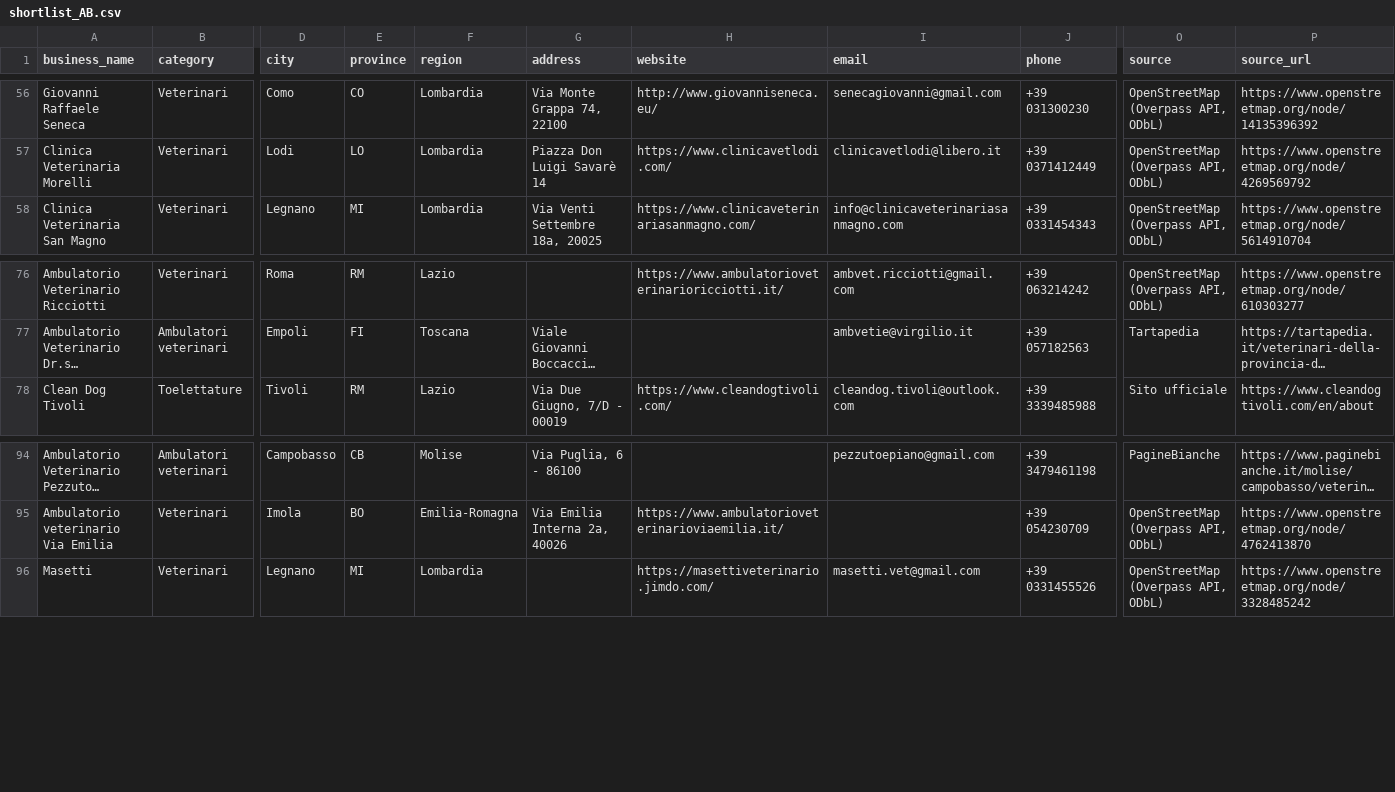
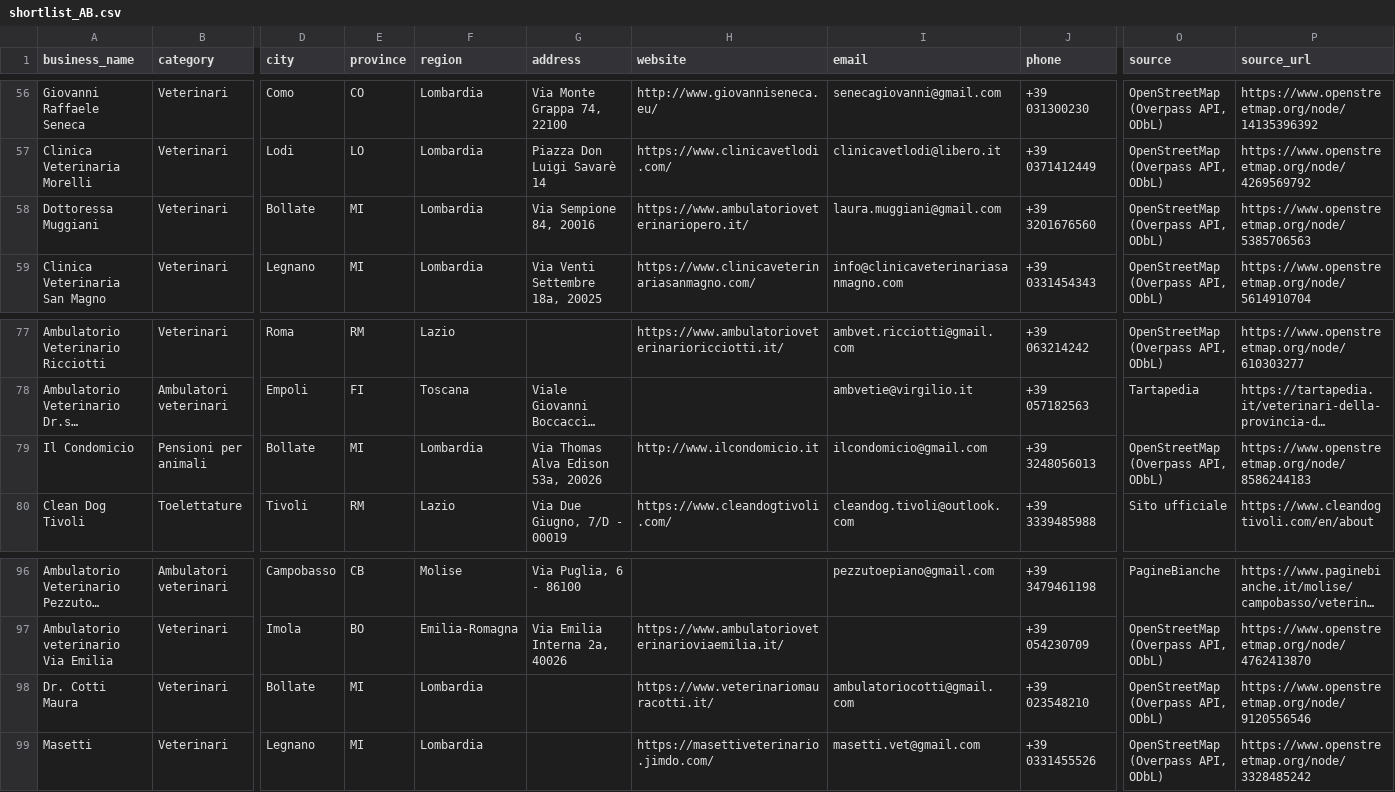
Before and after one commit to lucaiolienrico/prova, a CSV file: prospecting/output/shortlist_AB.csv, drawn as a sheet; only a part is shown, gaps mark what is left out; long unchanged cells end in …; rows hold the shown columns only; the diff names each change by its address in the sheet, - before the commit and + after, or states it on an @@ line.

```diff
--- a/prospecting/output/shortlist_AB.csv
+++ b/prospecting/output/shortlist_AB.csv
+row 58: Dottoressa Muggiani | Veterinari | Bollate | MI | Lombardia | Via Sempione 84, 20016 | https://www.ambulatorioveterinariopero.it/ | laura.muggiani@gmail.com | +39 3201676560 | OpenStreetMap (Overpass API, ODbL) | https://www.openstreetmap.org/node/5385706563
+row 79: Il Condomicio | Pensioni per animali | Bollate | MI | Lombardia | Via Thomas Alva Edison 53a, 20026 | http://www.ilcondomicio.it | ilcondomicio@gmail.com | +39 3248056013 | OpenStreetMap (Overpass API, ODbL) | https://www.openstreetmap.org/node/8586244183
+row 98: Dr. Cotti Maura | Veterinari | Bollate | MI | Lombardia |  | https://www.veterinariomauracotti.it/ | ambulatoriocotti@gmail.com | +39 023548210 | OpenStreetMap (Overpass API, ODbL) | https://www.openstreetmap.org/node/9120556546
```
Also changed, not shown: prospecting/output/petnote_prospects.csv, 12 other files.
